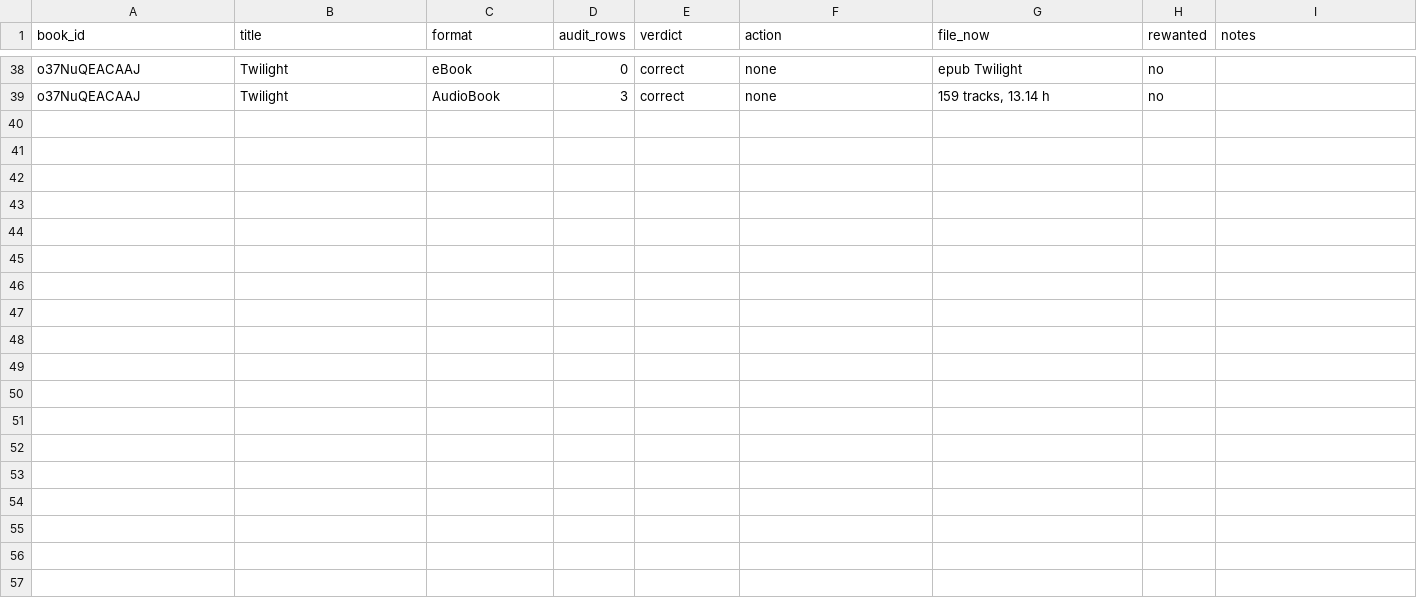
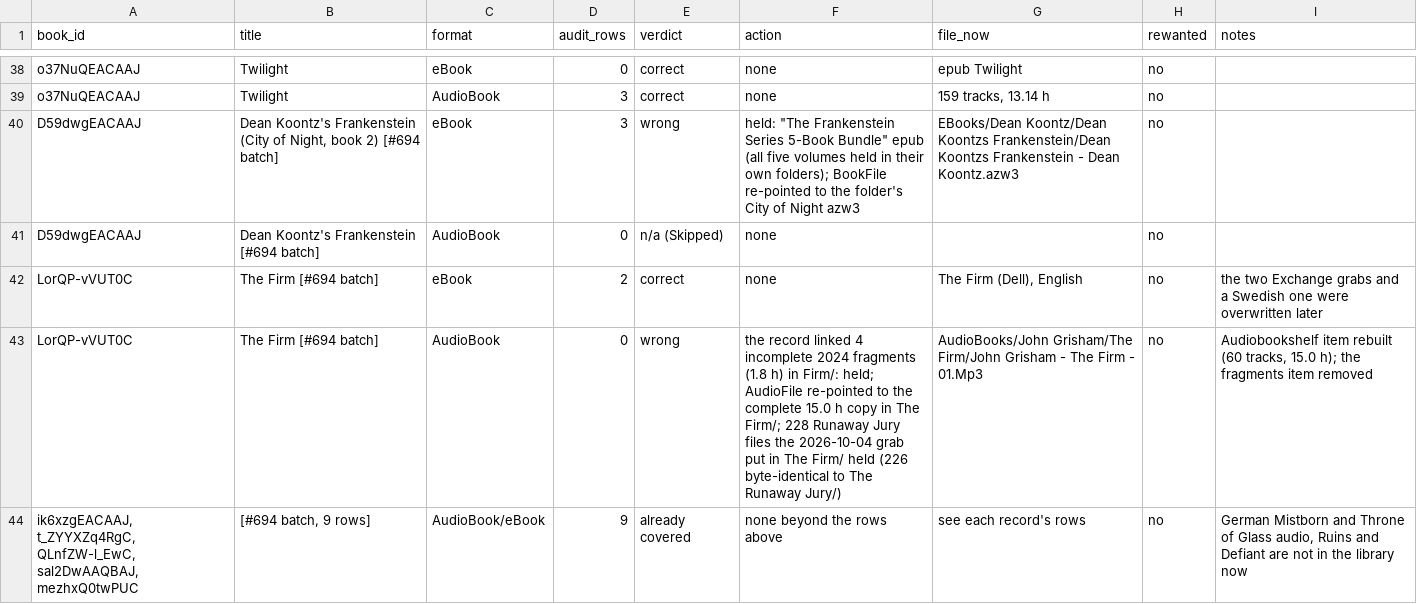
Before and after one commit to thaynes43/haynesnetwork, a TSV file: .agents/context/2026-10-05-crossvolume-repair.tsv, drawn as a sheet; only a part is shown, gaps mark what is left out; the diff names each change by its address in the sheet, - before the commit and + after, or states it on an @@ line.

```diff
--- a/.agents/context/2026-10-05-crossvolume-repair.tsv
+++ b/.agents/context/2026-10-05-crossvolume-repair.tsv
+row 40: D59dwgEACAAJ | Dean Koontz's Frankenstein (City of Night, book 2) [#694 batch] | eBook | 3 | wrong | held: "The Frankenstein Series 5-Book Bundle" epub (all five volumes held in their own folders); BookFile re-pointed to the folder's City of Night azw3 | EBooks/Dean Koontz/Dean Koontzs Frankenstein/Dean Koontzs Frankenstein - Dean Koontz.azw3 | no
+row 41: D59dwgEACAAJ | Dean Koontz's Frankenstein [#694 batch] | AudioBook | 0 | n/a (Skipped) | none |  | no
+row 42: LorQP-vVUT0C | The Firm [#694 batch] | eBook | 2 | correct | none | The Firm (Dell), English | no | the two Exchange grabs and a Swedish one were overwritten later
+row 43: LorQP-vVUT0C | The Firm [#694 batch] | AudioBook | 0 | wrong | the record linked 4 incomplete 2024 fragments (1.8 h) in Firm/: held; AudioFile re-pointed to the complete 15.0 h copy in The Firm/; 228 Runaway Jury files the 2026-10-04 grab put in The Firm/ held (226 byte-identical to The Runaway Jury/) | AudioBooks/John Grisham/The Firm/John Grisham - The Firm - 01.Mp3 | no | Audiobookshelf item rebuilt (60 tracks, 15.0 h); the fragments item removed
+row 44: ik6xzgEACAAJ, t_ZYYXZq4RgC, QLnfZW-l_EwC, sal2DwAAQBAJ, mezhxQ0twPUC | [#694 batch, 9 rows] | AudioBook/eBook | 9 | already covered | none beyond the rows above | see each record's rows | no | German Mistborn and Throne of Glass audio, Ruins and Defiant are not in the library now
```
Also changed, not shown: 2 other files.
